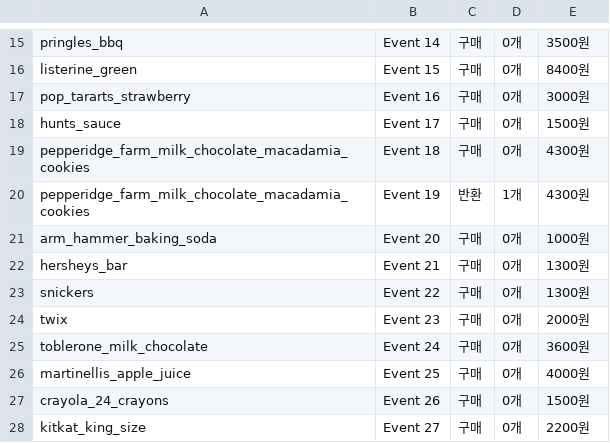
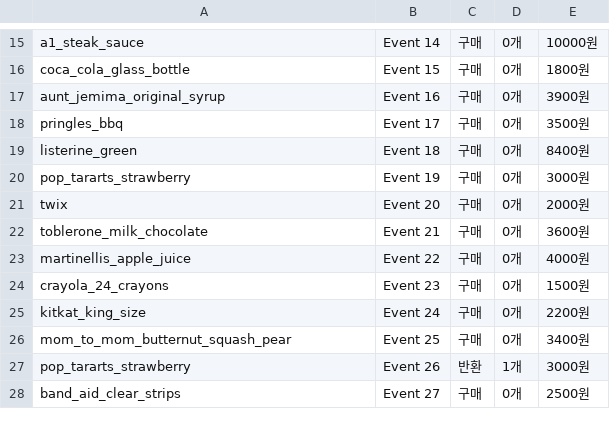
Before and after one commit to GangHeeJo/REDRED, a CSV file: output/submission_skip2.csv, drawn as a sheet; only a part is shown, gaps mark what is left out; the diff covers the shown part only; the diff names each change by its address in the sheet, - before the commit and + after, or states it on an @@ line.

```diff
--- a/output/submission_skip2.csv
+++ b/output/submission_skip2.csv
-A15: pringles_bbq
+A15: a1_steak_sauce
-E15: 3500원
+E15: 10000원
-A16: listerine_green
+A16: coca_cola_glass_bottle
-E16: 8400원
+E16: 1800원
-A17: pop_tararts_strawberry
+A17: aunt_jemima_original_syrup
-E17: 3000원
+E17: 3900원
-A18: hunts_sauce
+A18: pringles_bbq
-E18: 1500원
+E18: 3500원
-A19: pepperidge_farm_milk_chocolate_macadamia_cookies
+A19: listerine_green
-E19: 4300원
+E19: 8400원
-A20: pepperidge_farm_milk_chocolate_macadamia_cookies
+A20: pop_tararts_strawberry
-C20: 반환
+C20: 구매
-D20: 1개
+D20: 0개
-E20: 4300원
+E20: 3000원
-A21: arm_hammer_baking_soda
+A21: twix
-E21: 1000원
+E21: 2000원
-A22: hersheys_bar
+A22: toblerone_milk_chocolate
-E22: 1300원
+E22: 3600원
-A23: snickers
+A23: martinellis_apple_juice
-E23: 1300원
+E23: 4000원
-A24: twix
+A24: crayola_24_crayons
-E24: 2000원
+E24: 1500원
-A25: toblerone_milk_chocolate
+A25: kitkat_king_size
-E25: 3600원
+E25: 2200원
-A26: martinellis_apple_juice
+A26: mom_to_mom_butternut_squash_pear
-E26: 4000원
+E26: 3400원
-A27: crayola_24_crayons
+A27: pop_tararts_strawberry
-C27: 구매
+C27: 반환
-D27: 0개
+D27: 1개
-E27: 1500원
+E27: 3000원
-A28: kitkat_king_size
+A28: band_aid_clear_strips
-E28: 2200원
+E28: 2500원
```
Also changed, not shown: 12 removed rows and 85 edited cells elsewhere in this file, 1 other file.
